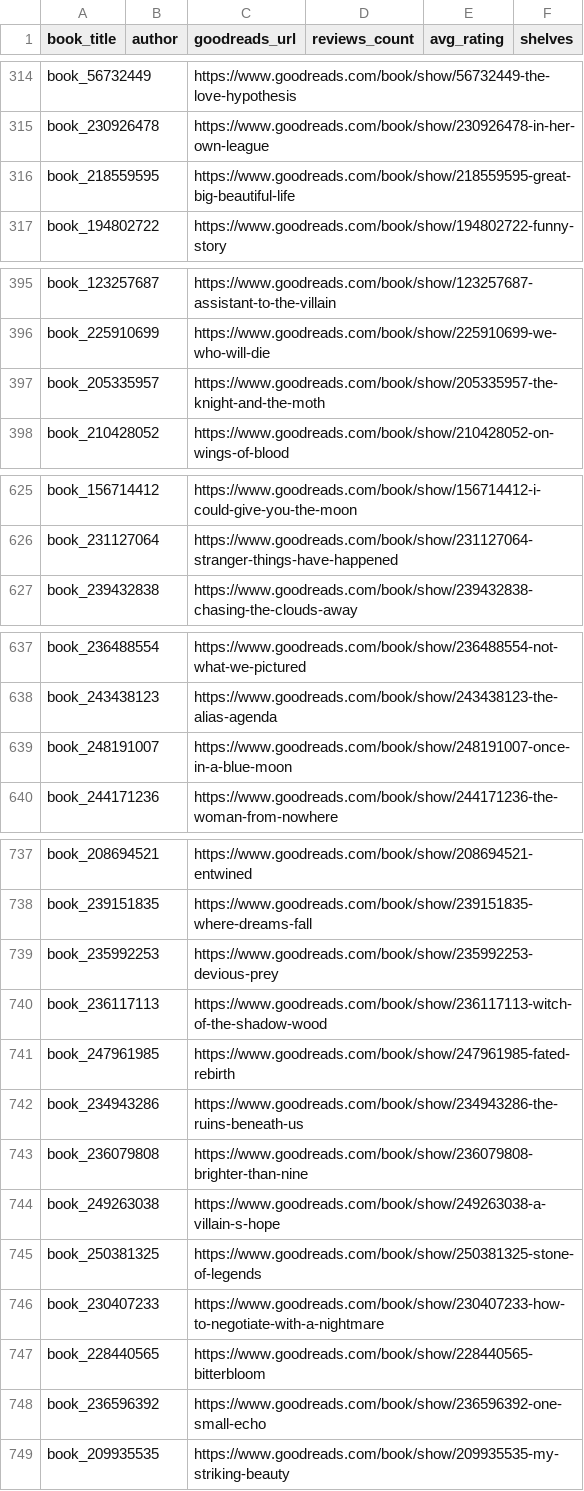
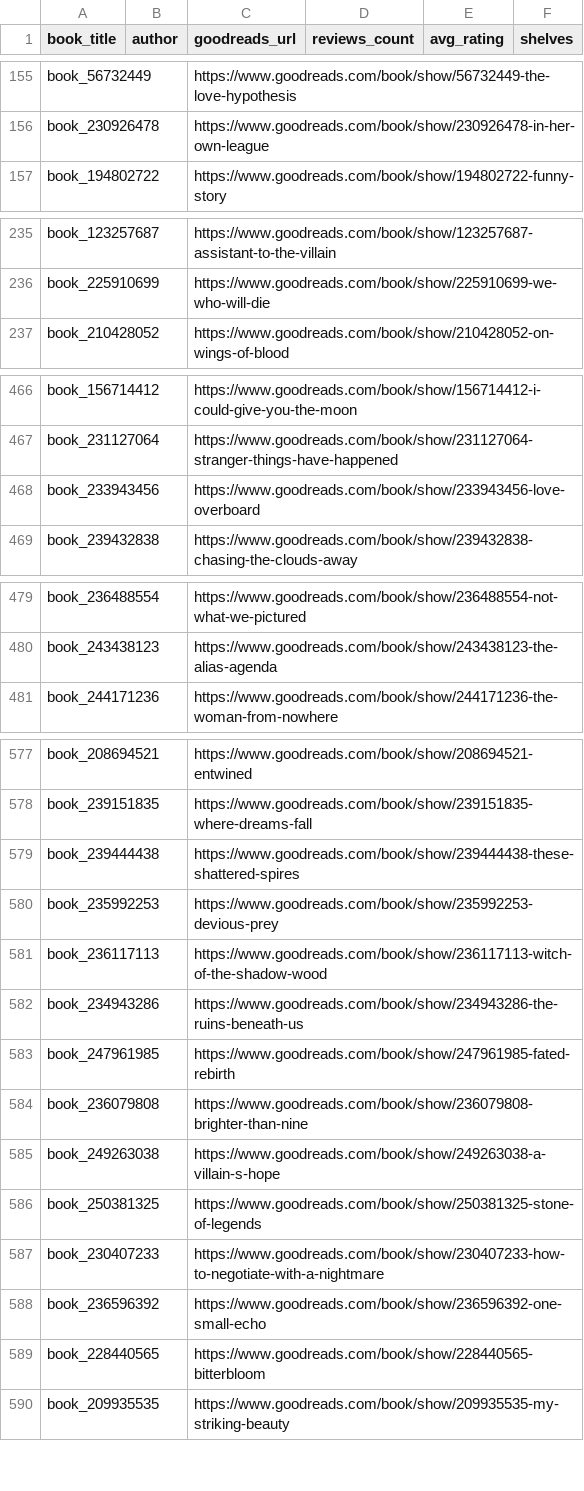
Before and after one commit to mariah32p/threnne-analytics, a CSV file: data/raw/epoch_3_forecast/daily_seed.csv, drawn as a sheet; only a part is shown, gaps mark what is left out; the diff covers the shown part only.

```diff
--- a/data/raw/epoch_3_forecast/daily_seed.csv
+++ b/data/raw/epoch_3_forecast/daily_seed.csv
@@ -315,3 +156,2 @@ book_56732449,,https://www.goodreads.com/book/show/56732449-the-love-hypothesis,
 book_230926478,,https://www.goodreads.com/book/show/230926478-in-her-own-league,,,
-book_218559595,,https://www.goodreads.com/book/show/218559595-great-big-beautiful-life,,,
 book_194802722,,https://www.goodreads.com/book/show/194802722-funny-story,,,
@@ -396,3 +236,2 @@ book_123257687,,https://www.goodreads.com/book/show/123257687-assistant-to-the-v
 book_225910699,,https://www.goodreads.com/book/show/225910699-we-who-will-die,,,
-book_205335957,,https://www.goodreads.com/book/show/205335957-the-knight-and-the-moth,,,
 book_210428052,,https://www.goodreads.com/book/show/210428052-on-wings-of-blood,,,
@@ -626,2 +467,3 @@ book_156714412,,https://www.goodreads.com/book/show/156714412-i-could-give-you-t
 book_231127064,,https://www.goodreads.com/book/show/231127064-stranger-things-have-happened,,,
+book_233943456,,https://www.goodreads.com/book/show/233943456-love-overboard,,,
 book_239432838,,https://www.goodreads.com/book/show/239432838-chasing-the-clouds-away,,,
@@ -638,3 +480,2 @@ book_236488554,,https://www.goodreads.com/book/show/236488554-not-what-we-pictur
 book_243438123,,https://www.goodreads.com/book/show/243438123-the-alias-agenda,,,
-book_248191007,,https://www.goodreads.com/book/show/248191007-once-in-a-blue-moon,,,
 book_244171236,,https://www.goodreads.com/book/show/244171236-the-woman-from-nowhere,,,
@@ -738,6 +578,7 @@ book_208694521,,https://www.goodreads.com/book/show/208694521-entwined,,,
 book_239151835,,https://www.goodreads.com/book/show/239151835-where-dreams-fall,,,
+book_239444438,,https://www.goodreads.com/book/show/239444438-these-shattered-spires,,,
 book_235992253,,https://www.goodreads.com/book/show/235992253-devious-prey,,,
 book_236117113,,https://www.goodreads.com/book/show/236117113-witch-of-the-shadow-wood,,,
+book_234943286,,https://www.goodreads.com/book/show/234943286-the-ruins-beneath-us,,,
 book_247961985,,https://www.goodreads.com/book/show/247961985-fated-rebirth,,,
-book_234943286,,https://www.goodreads.com/book/show/234943286-the-ruins-beneath-us,,,
 book_236079808,,https://www.goodreads.com/book/show/236079808-brighter-than-nine,,,
@@ -746,4 +587,4 @@ book_250381325,,https://www.goodreads.com/book/show/250381325-stone-of-legends,,
 book_230407233,,https://www.goodreads.com/book/show/230407233-how-to-negotiate-with-a-nightmare,,,
+book_236596392,,https://www.goodreads.com/book/show/236596392-one-small-echo,,,
 book_228440565,,https://www.goodreads.com/book/show/228440565-bitterbloom,,,
-book_236596392,,https://www.goodreads.com/book/show/236596392-one-small-echo,,,
 book_209935535,,https://www.goodreads.com/book/show/209935535-my-striking-beauty,,,
```
Also changed, not shown: 2 added rows and 164 moved rows elsewhere in this file, data/exports/forecast_report.csv, data/exports/forecast_stacks_report.csv, 4 other files.
